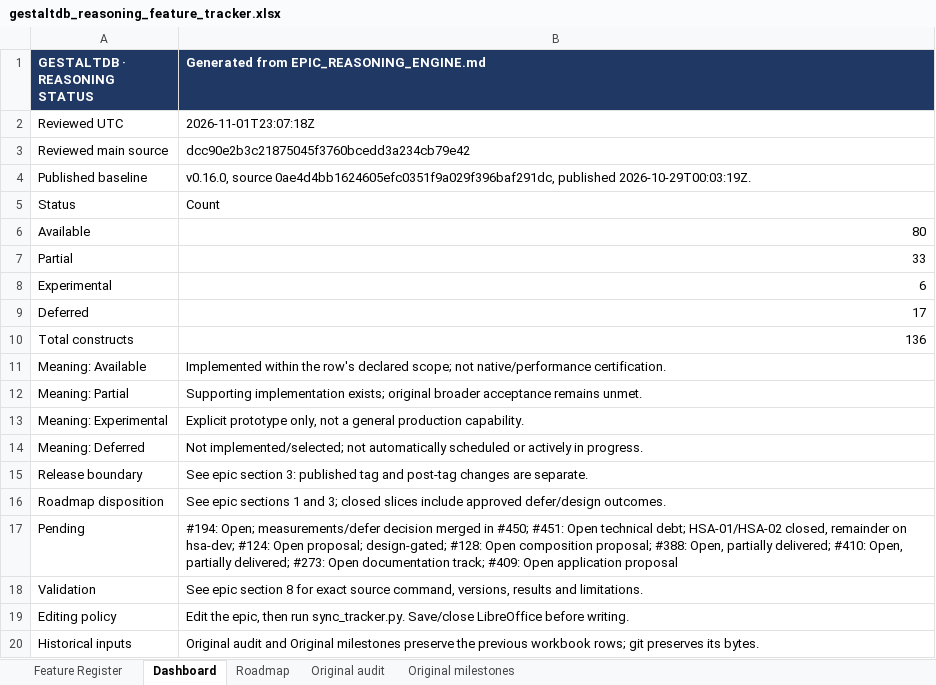
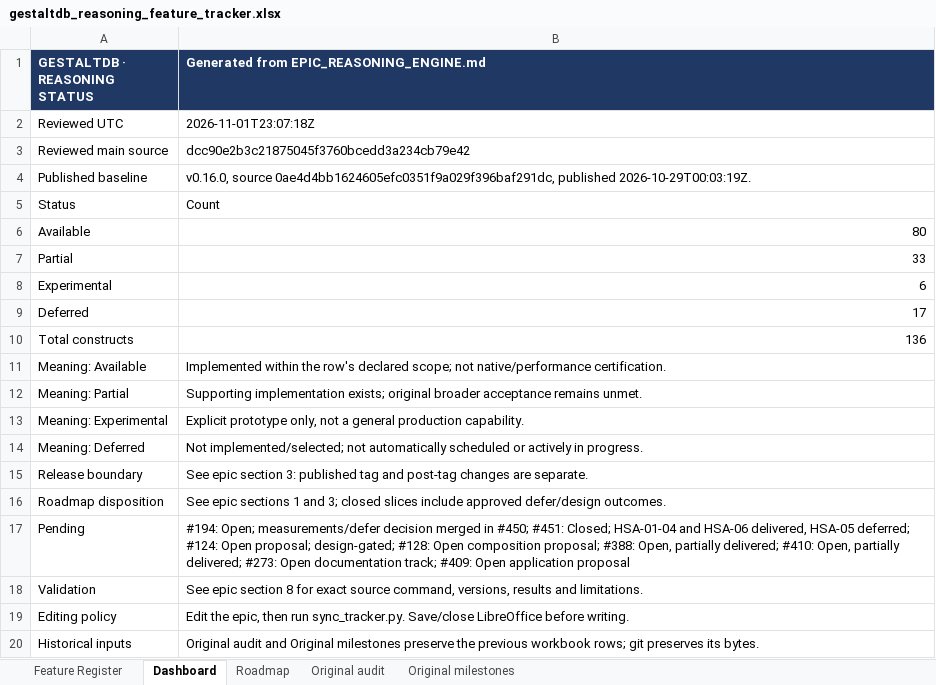
Before and after one commit to mylonasc/gestaltdb, an Excel workbook: gestaltdb_reasoning_feature_tracker.xlsx, sheet Dashboard, drawn as a sheet; values as stored, in another font and other column widths than the file's, no borders; the diff names each change by its address in the sheet, - before the commit and + after, or states it on an @@ line.

Commit message:
docs: record HSA epic closure in EPIC and tracking snapshot
Row #451 closed with delivery summary; prose updated to 1944-observation matrix and closed children; tracking note updated; workbook regenerated with the documented tool (136 dispositions preserved).

```diff
--- a/gestaltdb_reasoning_feature_tracker.xlsx (sheet Dashboard)
+++ b/gestaltdb_reasoning_feature_tracker.xlsx (sheet Dashboard)
-B17: …#450; #451: Open technical debt; HSA-01/HSA-02 closed, remainder on hsa-dev; #124: Open…
+B17: …#450; #451: Closed; HSA-01-04 and HSA-06 delivered, HSA-05 deferred; #124: Open…
```
Also changed, not shown: sheet Roadmap, 2 other files.
